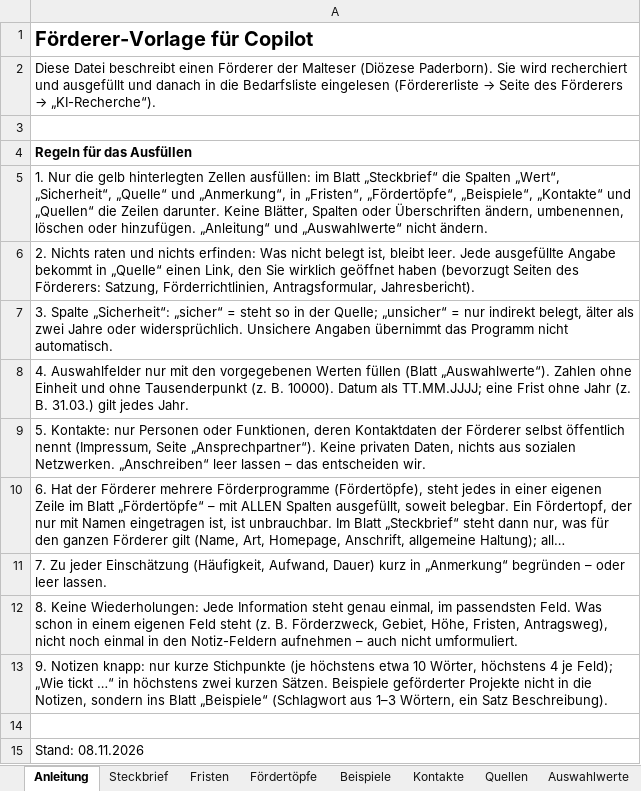
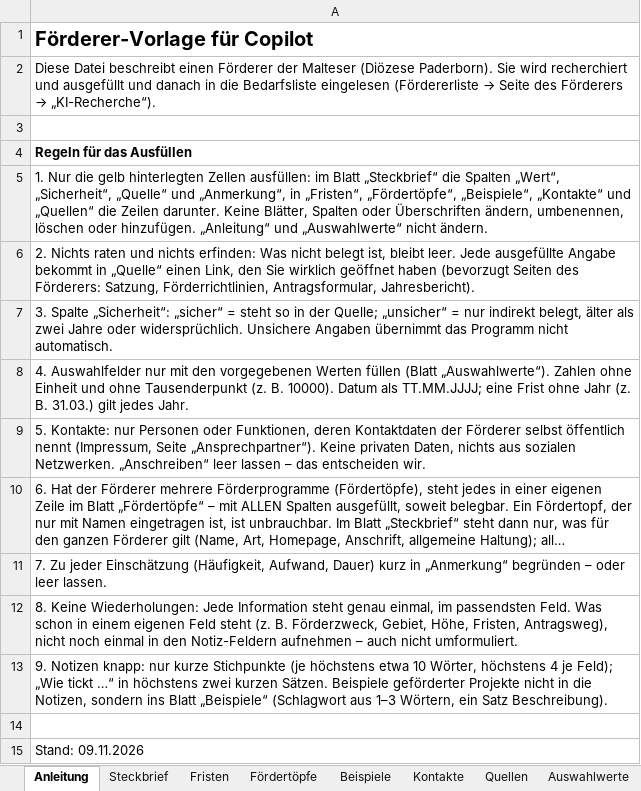
Before and after one commit to MartinA-hash-ai/Notfallapp, an Excel workbook: bedarfsliste-app/Foerderer_Copilot_Vorlage.xlsx, sheet Anleitung, drawn as a sheet; long unchanged cells end in …; values as stored, in another font and other column widths than the file's, no borders; the diff names each change by its address in the sheet, - before the commit and + after, or states it on an @@ line.

```diff
--- a/bedarfsliste-app/Foerderer_Copilot_Vorlage.xlsx (sheet Anleitung)
+++ b/bedarfsliste-app/Foerderer_Copilot_Vorlage.xlsx (sheet Anleitung)
-A15: Stand: 08.11.2026
+A15: Stand: 09.11.2026
```
Also changed, not shown: bedarfsliste-app/Foerderplan_Vorlage.xlsx, bedarfsliste-app/UPL_Vorlage.xlsx, 7 other files.
